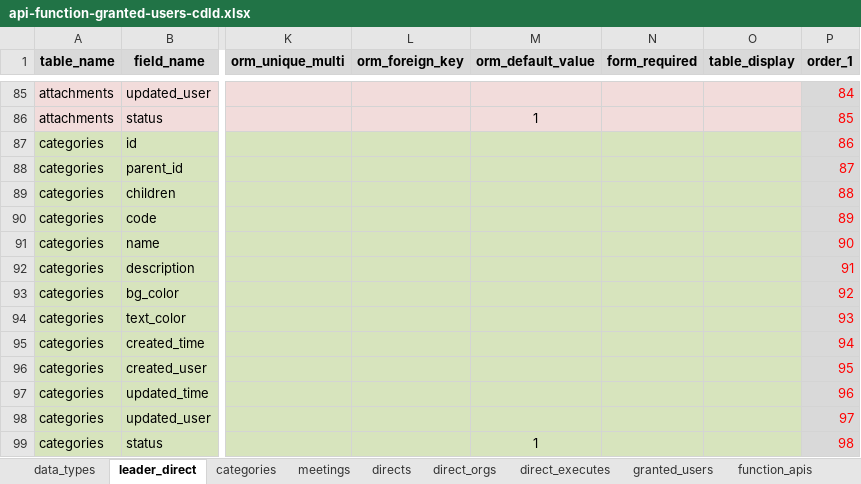
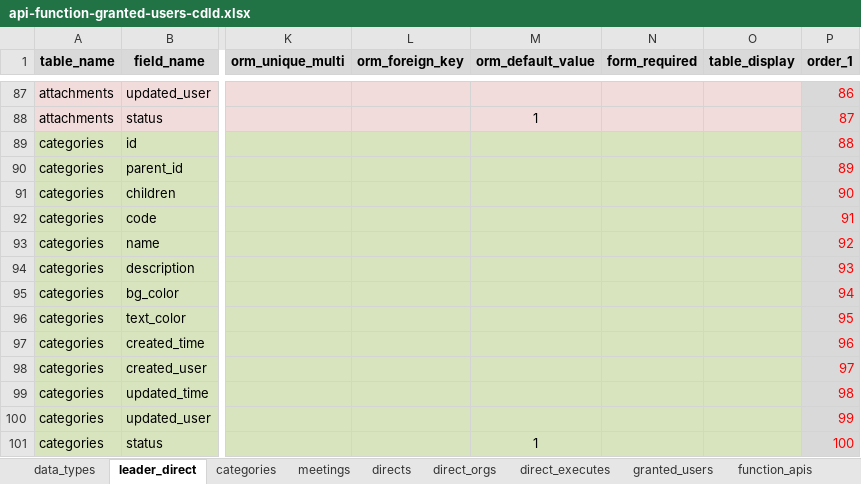
Before and after one commit to nvdinh185/leader-direct, an Excel workbook: db/excel/api-function-granted-users-cdld.xlsx, sheet leader_direct, drawn as a sheet; only a part is shown, gaps mark what is left out; values as stored, in another font and other column widths than the file's, no borders; addresses are those after the commit; the diff covers the shown part only; the diff names each change by its address in the sheet, - before the commit and + after, or states it on an @@ line.

Commit message:
rev meeting reducer and add direct card design

```diff
--- a/db/excel/api-function-granted-users-cdld.xlsx (sheet leader_direct)
+++ b/db/excel/api-function-granted-users-cdld.xlsx (sheet leader_direct)
-P87 (order_1): 84
+P87 (order_1): 86
-P88 (order_1): 85
+P88 (order_1): 87
-P89 (order_1): 86
+P89 (order_1): 88
-P90 (order_1): 87
+P90 (order_1): 89
-P91 (order_1): 88
+P91 (order_1): 90
-P92 (order_1): 89
+P92 (order_1): 91
-P93 (order_1): 90
+P93 (order_1): 92
-P94 (order_1): 91
+P94 (order_1): 93
-P95 (order_1): 92
+P95 (order_1): 94
-P96 (order_1): 93
+P96 (order_1): 95
-P97 (order_1): 94
+P97 (order_1): 96
-P98 (order_1): 95
+P98 (order_1): 97
-P99 (order_1): 96
+P99 (order_1): 98
-P100 (order_1): 97
+P100 (order_1): 99
-P101 (order_1): 98
+P101 (order_1): 100
```
Also changed, not shown: 2 added rows and 53 edited cells elsewhere in this sheet, 19 other files.
